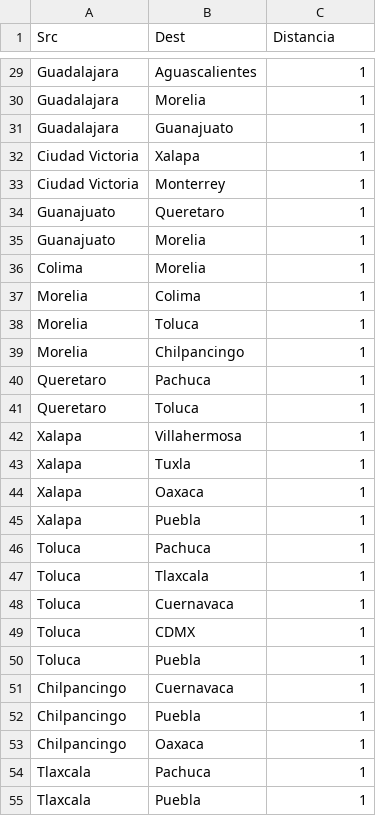
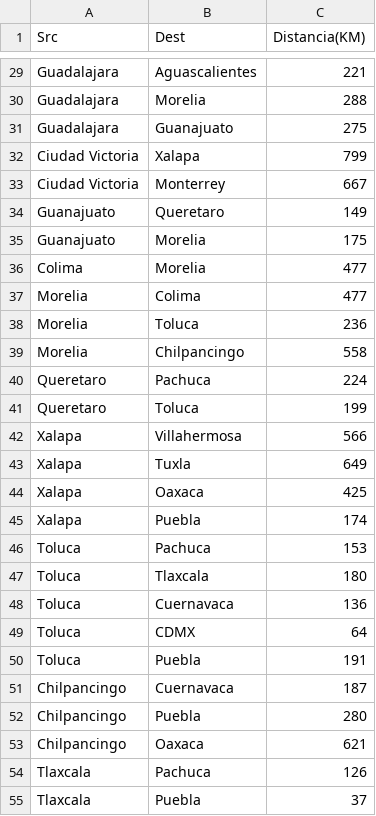
Before and after one commit to JorgeOsunaQ/Proyecto-Busquedas, a CSV file: Grafo/CSV/conexiones.csv, drawn as a sheet; only a part is shown, gaps mark what is left out; the diff covers the shown part only; the diff names each change by its address in the sheet, - before the commit and + after, or states it on an @@ line.

```diff
--- a/Grafo/CSV/conexiones.csv
+++ b/Grafo/CSV/conexiones.csv
-C1: Distancia
+C1: Distancia(KM)
-C29 (Distancia(KM)): 1
+C29 (Distancia(KM)): 221
-C30 (Distancia(KM)): 1
+C30 (Distancia(KM)): 288
-C31 (Distancia(KM)): 1
+C31 (Distancia(KM)): 275
-C32 (Distancia(KM)): 1
+C32 (Distancia(KM)): 799
-C33 (Distancia(KM)): 1
+C33 (Distancia(KM)): 667
-C34 (Distancia(KM)): 1
+C34 (Distancia(KM)): 149
-C35 (Distancia(KM)): 1
+C35 (Distancia(KM)): 175
-C36:C37 (Distancia(KM)): 1
+C36:C37 (Distancia(KM)): 477
-C38 (Distancia(KM)): 1
+C38 (Distancia(KM)): 236
-C39 (Distancia(KM)): 1
+C39 (Distancia(KM)): 558
-C40 (Distancia(KM)): 1
+C40 (Distancia(KM)): 224
-C41 (Distancia(KM)): 1
+C41 (Distancia(KM)): 199
-C42 (Distancia(KM)): 1
+C42 (Distancia(KM)): 566
-C43 (Distancia(KM)): 1
+C43 (Distancia(KM)): 649
-C44 (Distancia(KM)): 1
+C44 (Distancia(KM)): 425
-C45 (Distancia(KM)): 1
+C45 (Distancia(KM)): 174
-C46 (Distancia(KM)): 1
+C46 (Distancia(KM)): 153
-C47 (Distancia(KM)): 1
+C47 (Distancia(KM)): 180
-C48 (Distancia(KM)): 1
+C48 (Distancia(KM)): 136
-C49 (Distancia(KM)): 1
+C49 (Distancia(KM)): 64
-C50 (Distancia(KM)): 1
+C50 (Distancia(KM)): 191
-C51 (Distancia(KM)): 1
+C51 (Distancia(KM)): 187
-C52 (Distancia(KM)): 1
+C52 (Distancia(KM)): 280
-C53 (Distancia(KM)): 1
+C53 (Distancia(KM)): 621
-C54 (Distancia(KM)): 1
+C54 (Distancia(KM)): 126
-C55 (Distancia(KM)): 1
+C55 (Distancia(KM)): 37
```
Also changed, not shown: 1 added row, 1 removed row and 39 edited cells elsewhere in this file, 3 other files.
